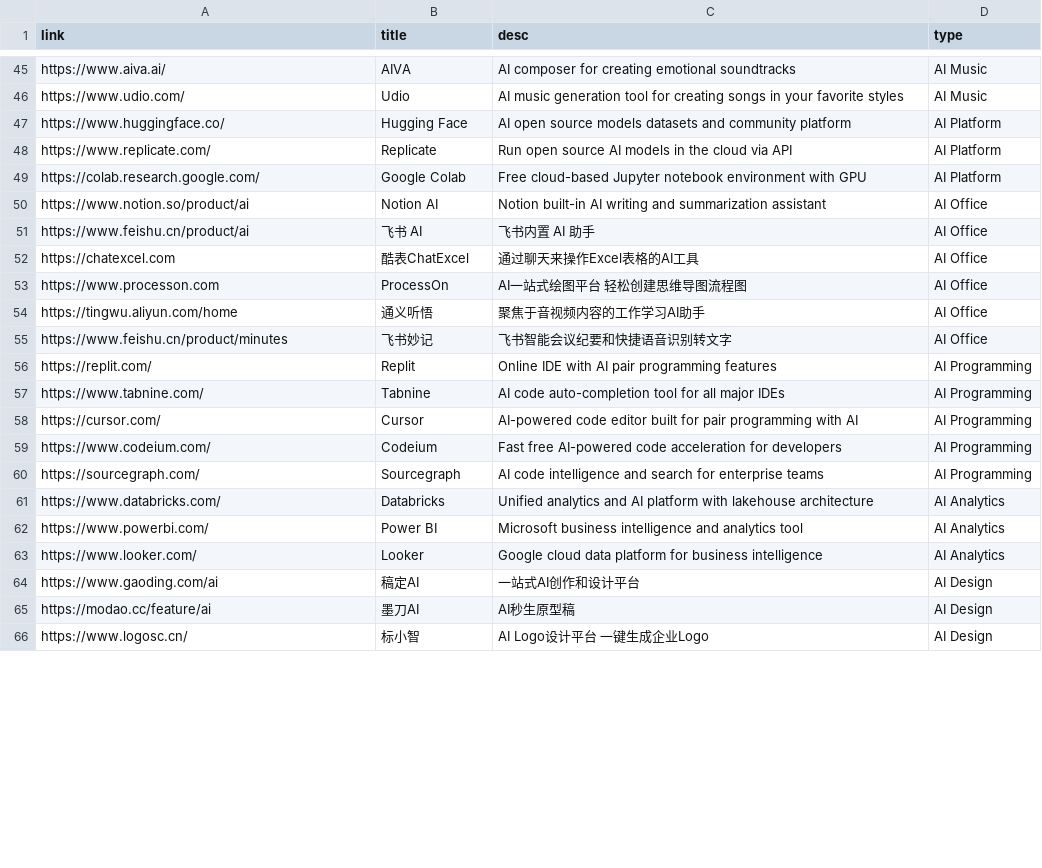
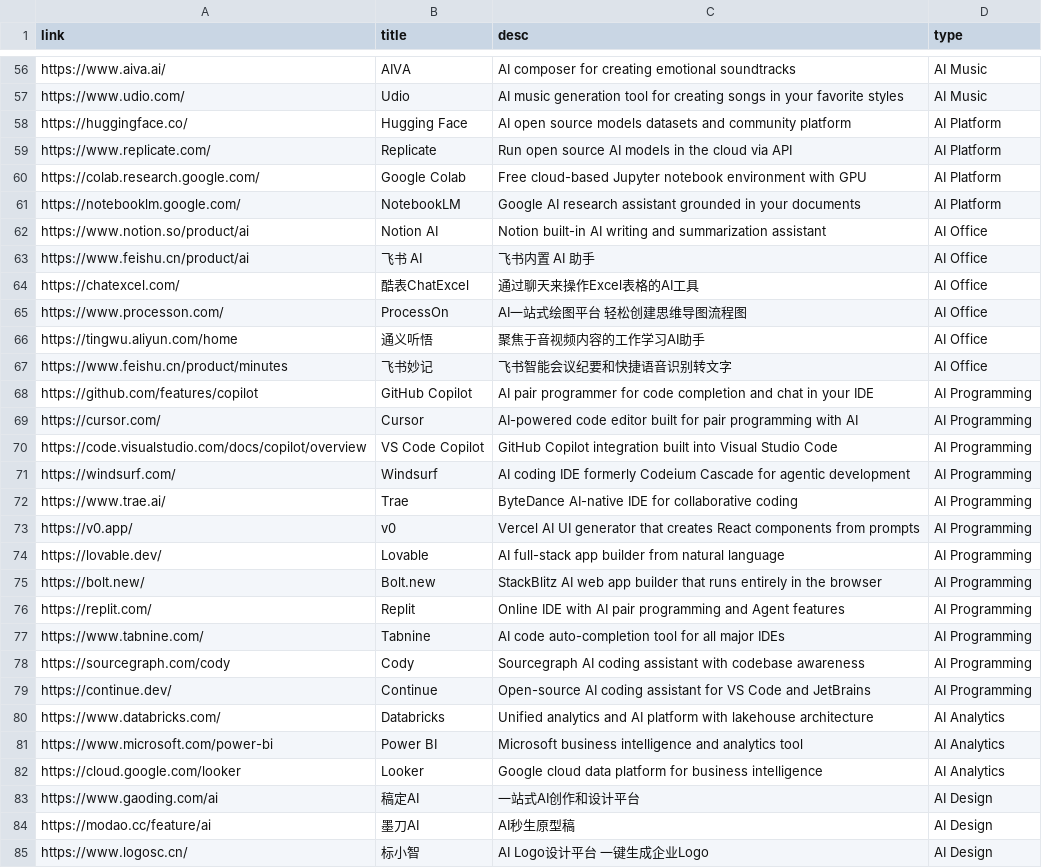
Before and after one commit to pfinal-nc/pf_nav, a CSV file: apps/web/assets/PFinalClub Nav.csv, drawn as a sheet; only a part is shown, gaps mark what is left out; the diff covers the shown part only.

```diff
--- a/apps/web/assets/PFinalClub Nav.csv
+++ b/apps/web/assets/PFinalClub Nav.csv
@@ -46,19 +57,27 @@ https://www.aiva.ai/,AIVA,AI composer for creating emotional soundtracks,AI Musi
 https://www.udio.com/,Udio,AI music generation tool for creating songs in your favorite styles,AI Music
-https://www.huggingface.co/,Hugging Face,AI open source models datasets and community platform,AI Platform
+https://huggingface.co/,Hugging Face,AI open source models datasets and community platform,AI Platform
 https://www.replicate.com/,Replicate,Run open source AI models in the cloud via API,AI Platform
 https://colab.research.google.com/,Google Colab,Free cloud-based Jupyter notebook environment with GPU,AI Platform
+https://notebooklm.google.com/,NotebookLM,Google AI research assistant grounded in your documents,AI Platform
 https://www.notion.so/product/ai,Notion AI,Notion built-in AI writing and summarization assistant,AI Office
 https://www.feishu.cn/product/ai,飞书 AI,飞书内置 AI 助手,AI Office
-https://chatexcel.com,酷表ChatExcel,通过聊天来操作Excel表格的AI工具,AI Office
-https://www.processon.com,ProcessOn,AI一站式绘图平台 轻松创建思维导图流程图,AI Office
+https://chatexcel.com/,酷表ChatExcel,通过聊天来操作Excel表格的AI工具,AI Office
+https://www.processon.com/,ProcessOn,AI一站式绘图平台 轻松创建思维导图流程图,AI Office
 https://tingwu.aliyun.com/home,通义听悟,聚焦于音视频内容的工作学习AI助手,AI Office
 https://www.feishu.cn/product/minutes,飞书妙记,飞书智能会议纪要和快捷语音识别转文字,AI Office
-https://replit.com/,Replit,Online IDE with AI pair programming features,AI Programming
+https://github.com/features/copilot,GitHub Copilot,AI pair programmer for code completion and chat in your IDE,AI Programming
+https://cursor.com/,Cursor,AI-powered code editor built for pair programming with AI,AI Programming
+https://code.visualstudio.com/docs/copilot/overview,VS Code Copilot,GitHub Copilot integration built into Visual Studio Code,AI Programming
+https://windsurf.com/,Windsurf,AI coding IDE formerly Codeium Cascade for agentic development,AI Programming
+https://www.trae.ai/,Trae,ByteDance AI-native IDE for collaborative coding,AI Programming
+https://v0.app/,v0,Vercel AI UI generator that creates React components from prompts,AI Programming
+https://lovable.dev/,Lovable,AI full-stack app builder from natural language,AI Programming
+https://bolt.new/,Bolt.new,StackBlitz AI web app builder that runs entirely in the browser,AI Programming
+https://replit.com/,Replit,Online IDE with AI pair programming and Agent features,AI Programming
 https://www.tabnine.com/,Tabnine,AI code auto-completion tool for all major IDEs,AI Programming
-https://cursor.com/,Cursor,AI-powered code editor built for pair programming with AI,AI Programming
-https://www.codeium.com/,Codeium,Fast free AI-powered code acceleration for developers,AI Programming
-https://sourcegraph.com/,Sourcegraph,AI code intelligence and search for enterprise teams,AI Programming
+https://sourcegraph.com/cody,Cody,Sourcegraph AI coding assistant with codebase awareness,AI Programming
+https://continue.dev/,Continue,Open-source AI coding assistant for VS Code and JetBrains,AI Programming
 https://www.databricks.com/,Databricks,Unified analytics and AI platform with lakehouse architecture,AI Analytics
-https://www.powerbi.com/,Power BI,Microsoft business intelligence and analytics tool,AI Analytics
-https://www.looker.com/,Looker,Google cloud data platform for business intelligence,AI Analytics
+https://www.microsoft.com/power-bi,Power BI,Microsoft business intelligence and analytics tool,AI Analytics
+https://cloud.google.com/looker,Looker,Google cloud data platform for business intelligence,AI Analytics
 https://www.gaoding.com/ai,稿定AI,一站式AI创作和设计平台,AI Design
```
Also changed, not shown: 13 added rows, 1 removed row and 12 edited cells elsewhere in this file, 26 other files.
